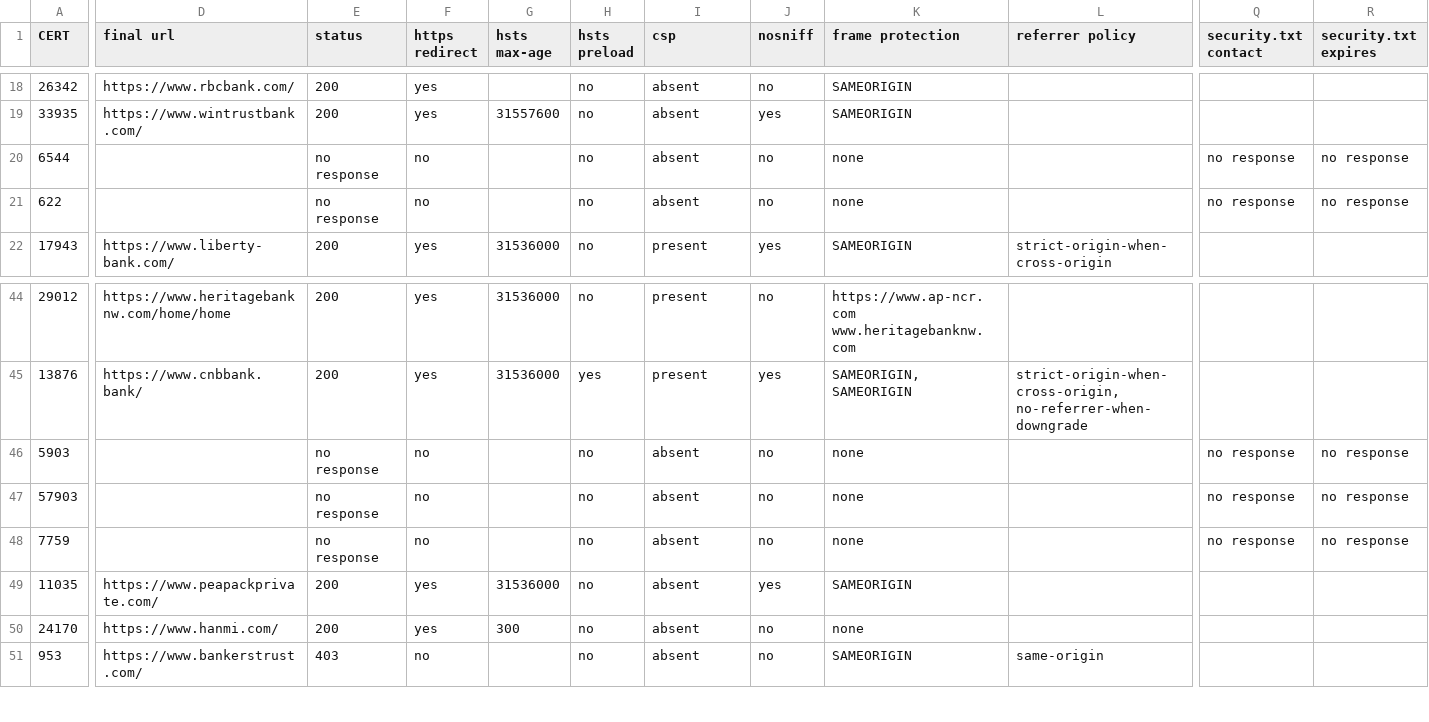
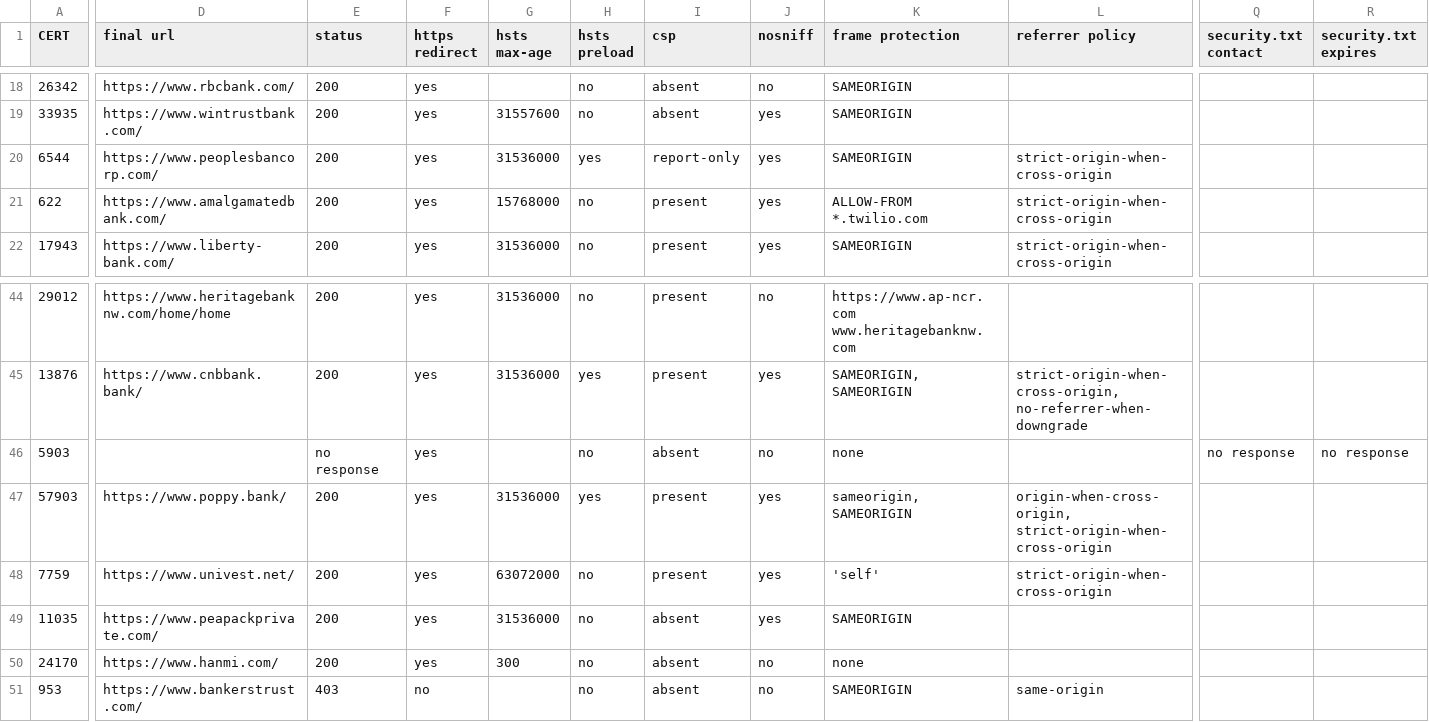
Before and after one commit to xiaogui917/synmerco-bank-tier3-delivery, a CSV file: bank-tier3-headers-pull3.csv, drawn as a sheet; only a part is shown, gaps mark what is left out; the diff covers the shown part only; the diff names each change by its address in the sheet, - before the commit and + after, or states it on an @@ line.

Commit message:
CORRECTED PULL 3: revision 1 fix for A3 — 10 scheme-prefixed WEBADDR banks re-pulled against real hosts (7 now 200, 3 genuine timeouts), 3 no-WEBADDR banks (59108, 33648, 33661) read "no WEBADDR" in all cells; 62x200/5x403/5x no response/3x no WEBADDR, SHA-256 8e17a5dc2e7290425fc1a5738d4ffb8b17f34835b9fa6d0c84277f10a9286774

```diff
--- a/bank-tier3-headers-pull3.csv
+++ b/bank-tier3-headers-pull3.csv
-D20 (final url): (empty)
+D20 (final url): https://www.peoplesbancorp.com/
-E20:E21 (status): no response
+E20:E21 (status): 200
-F20:F21 (https redirect): no
+F20:F21 (https redirect): yes
-G20 (hsts max-age): (empty)
+G20 (hsts max-age): 31536000
-H20 (hsts preload): no
+H20 (hsts preload): yes
-I20 (csp): absent
+I20 (csp): report-only
-J20:J21 (nosniff): no
+J20:J21 (nosniff): yes
-K20 (frame protection): none
+K20 (frame protection): SAMEORIGIN
-L20:L21 (referrer policy): (empty)
+L20:L21 (referrer policy): strict-origin-when-cross-origin
-Q20:Q21 (security.txt contact): no response
+Q20:Q21 (security.txt contact): (empty)
-R20:R21 (security.txt expires): no response
+R20:R21 (security.txt expires): (empty)
-D21 (final url): (empty)
+D21 (final url): https://www.amalgamatedbank.com/
-G21 (hsts max-age): (empty)
+G21 (hsts max-age): 15768000
-I21 (csp): absent
+I21 (csp): present
-K21 (frame protection): none
+K21 (frame protection): ALLOW-FROM *.twilio.com
-F46:F48 (https redirect): no
+F46:F48 (https redirect): yes
-D47 (final url): (empty)
+D47 (final url): https://www.poppy.bank/
-E47:E48 (status): no response
+E47:E48 (status): 200
-G47 (hsts max-age): (empty)
+G47 (hsts max-age): 31536000
-H47 (hsts preload): no
+H47 (hsts preload): yes
-I47:I48 (csp): absent
+I47:I48 (csp): present
-J47:J48 (nosniff): no
+J47:J48 (nosniff): yes
-K47 (frame protection): none
+K47 (frame protection): sameorigin, SAMEORIGIN
-L47 (referrer policy): (empty)
+L47 (referrer policy): origin-when-cross-origin, strict-origin-when-cross-origin
-Q47:Q48 (security.txt contact): no response
+Q47:Q48 (security.txt contact): (empty)
-R47:R48 (security.txt expires): no response
+R47:R48 (security.txt expires): (empty)
-D48 (final url): (empty)
+D48 (final url): https://www.univest.net/
-G48 (hsts max-age): (empty)
+G48 (hsts max-age): 63072000
-K48 (frame protection): none
+K48 (frame protection): 'self'
-L48 (referrer policy): (empty)
+L48 (referrer policy): strict-origin-when-cross-origin
```
Also changed, not shown: 73 edited cells elsewhere in this file.
